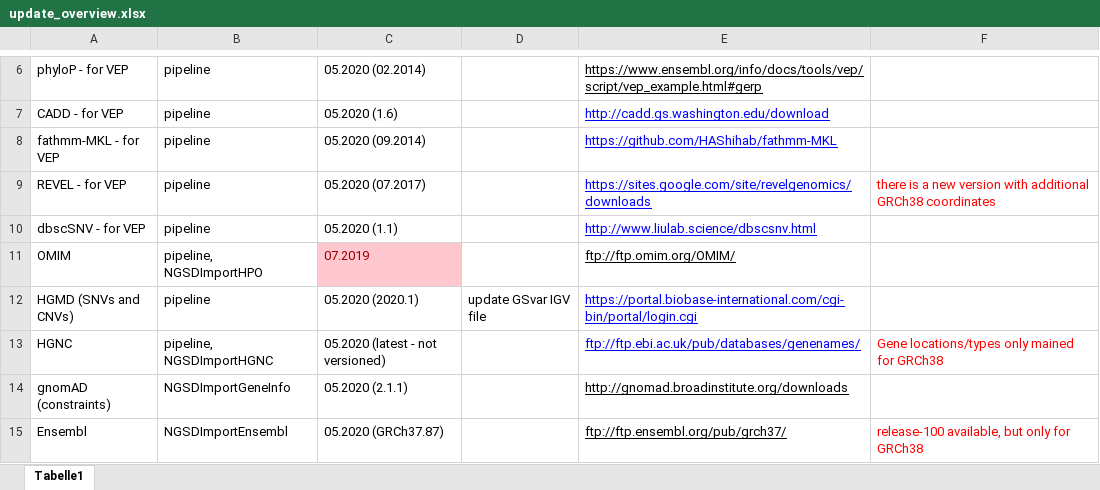
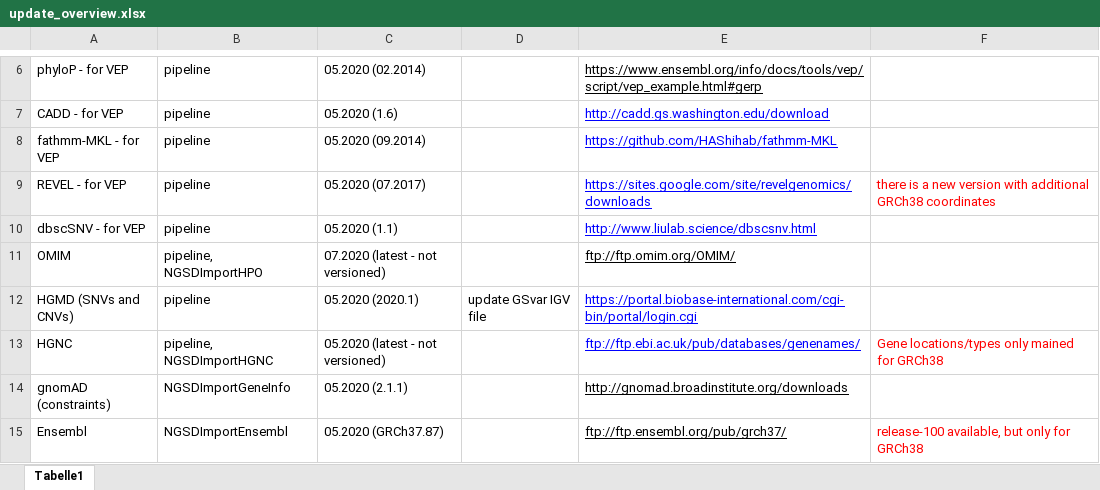
Before and after one commit to imgag/megSAP, an Excel workbook: doc/update_overview.xlsx, sheet Tabelle1, drawn as a sheet; only a part is shown, gaps mark what is left out; values as stored, in another font and other column widths than the file's, no borders; the diff names each change by its address in the sheet, - before the commit and + after, or states it on an @@ line.

Commit message:
Updated test data

```diff
--- a/doc/update_overview.xlsx (sheet Tabelle1)
+++ b/doc/update_overview.xlsx (sheet Tabelle1)
-C11: 07.2019
+C11: 07.2020 (latest - not versioned)
@@ C11 fill: #FFC7CE → none, text colour: #9C0006 → black @@
```
Also changed, not shown: 6 other files.
